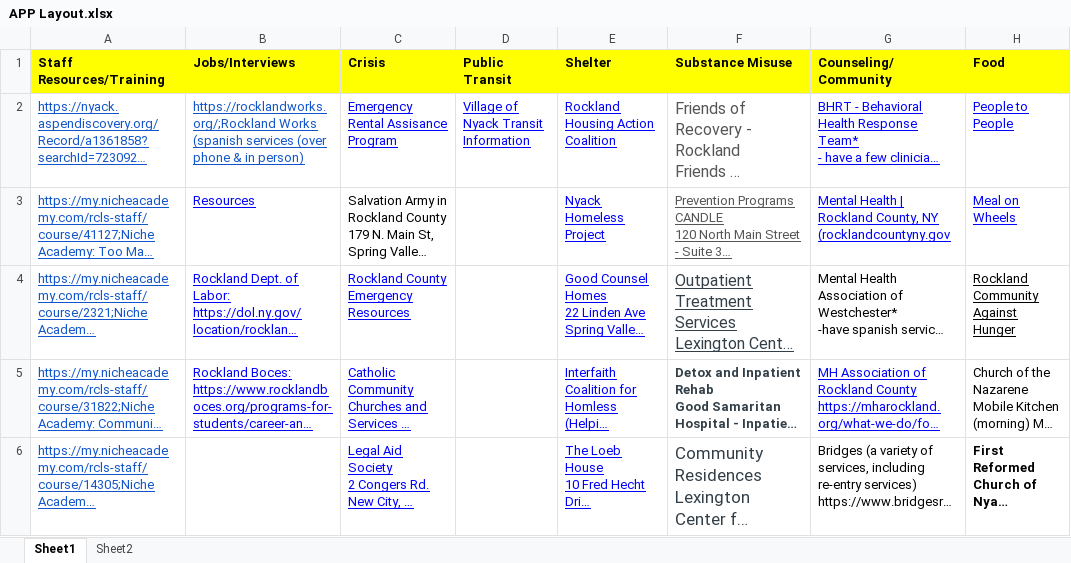
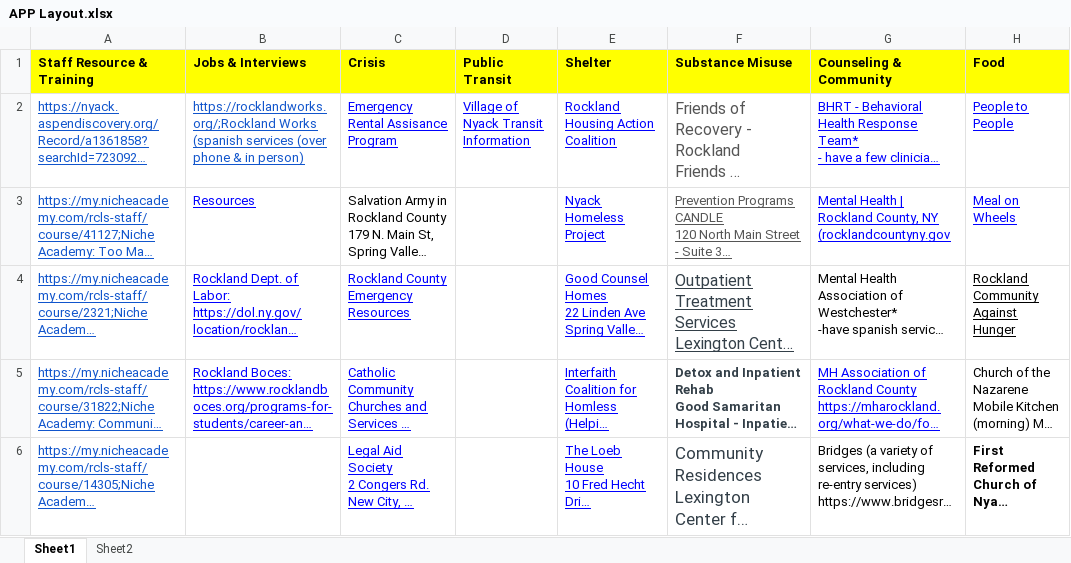
Before and after one commit to dronixpro/tracy, an Excel workbook: APP Layout.xlsx, sheet Sheet1, drawn as a sheet; only a part is shown; long unchanged cells end in …; values as stored, in another font and other column widths than the file's, no borders; conditional formats not drawn; the diff names each change by its address in the sheet, - before the commit and + after, or states it on an @@ line.

Commit message:
Add files via upload

```diff
--- a/APP Layout.xlsx (sheet Sheet1)
+++ b/APP Layout.xlsx (sheet Sheet1)
-A1: Staff Resources/Training
+A1: Staff Resource & Training
-B1: Jobs/Interviews
+B1: Jobs & Interviews
-G1: Counseling/Community
+G1: Counseling & Community
```
